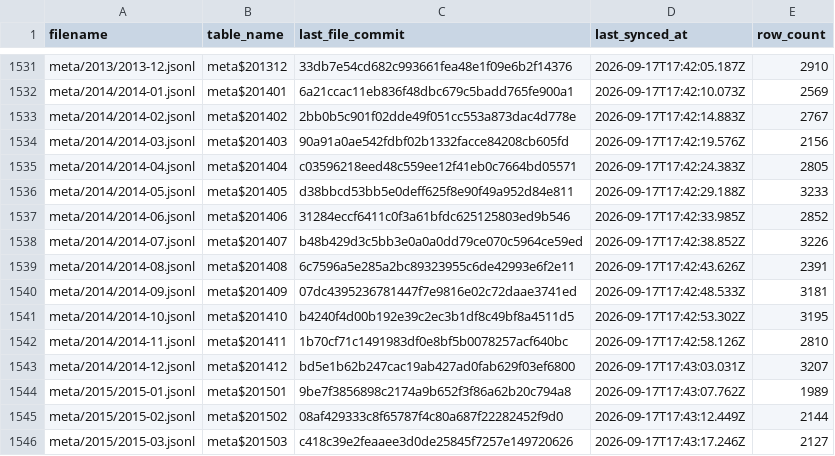
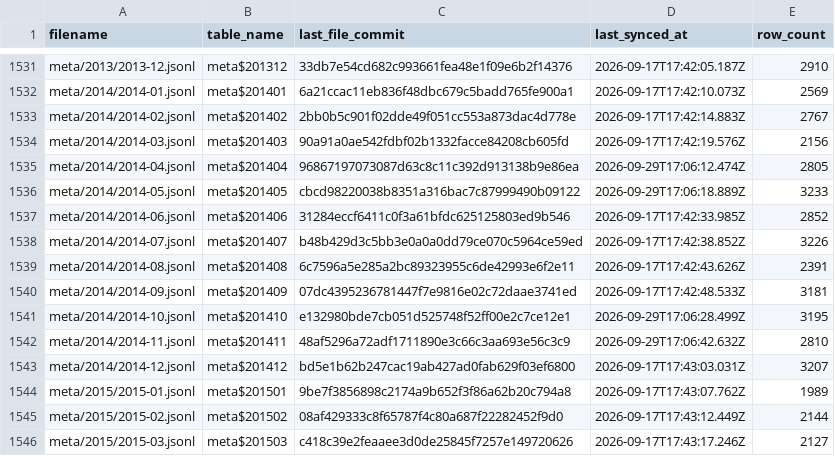
Before and after one commit to dtinth/openlawdata-bigquery, a CSV file: state.csv, drawn as a sheet; only a part is shown, gaps mark what is left out; the diff covers the shown part only.

```diff
--- a/state.csv
+++ b/state.csv
@@ -1534,4 +1534,4 @@ meta/2014/2014-02.jsonl,meta$201402,2bb0b5c901f02dde49f051cc553a873dac4d778e,202
 meta/2014/2014-03.jsonl,meta$201403,90a91a0ae542fdbf02b1332facce84208cb605fd,2026-09-17T17:42:19.576Z,2156
-meta/2014/2014-04.jsonl,meta$201404,c03596218eed48c559ee12f41eb0c7664bd05571,2026-09-17T17:42:24.383Z,2805
-meta/2014/2014-05.jsonl,meta$201405,d38bbcd53bb5e0deff625f8e90f49a952d84e811,2026-09-17T17:42:29.188Z,3233
+meta/2014/2014-04.jsonl,meta$201404,96867197073087d63c8c11c392d913138b9e86ea,2026-09-29T17:06:12.474Z,2805
+meta/2014/2014-05.jsonl,meta$201405,cbcd98220038b8351a316bac7c87999490b09122,2026-09-29T17:06:18.889Z,3233
 meta/2014/2014-06.jsonl,meta$201406,31284eccf6411c0f3a61bfdc625125803ed9b546,2026-09-17T17:42:33.985Z,2852
@@ -1540,4 +1540,4 @@ meta/2014/2014-08.jsonl,meta$201408,6c7596a5e285a2bc89323955c6de42993e6f2e11,202
 meta/2014/2014-09.jsonl,meta$201409,07dc4395236781447f7e9816e02c72daae3741ed,2026-09-17T17:42:48.533Z,3181
-meta/2014/2014-10.jsonl,meta$201410,b4240f4d00b192e39c2ec3b1df8c49bf8a4511d5,2026-09-17T17:42:53.302Z,3195
-meta/2014/2014-11.jsonl,meta$201411,1b70cf71c1491983df0e8bf5b0078257acf640bc,2026-09-17T17:42:58.126Z,2810
+meta/2014/2014-10.jsonl,meta$201410,e132980bde7cb051d525748f52ff00e2c7ce12e1,2026-09-29T17:06:28.499Z,3195
+meta/2014/2014-11.jsonl,meta$201411,48af5296a72adf1711890e3c66c3aa693e56c3c9,2026-09-29T17:06:42.632Z,2810
 meta/2014/2014-12.jsonl,meta$201412,bd5e1b62b247cac19ab427ad0fab629f03ef6800,2026-09-17T17:43:03.031Z,3207
```
Also changed, not shown: 45 edited cells elsewhere in this file.
